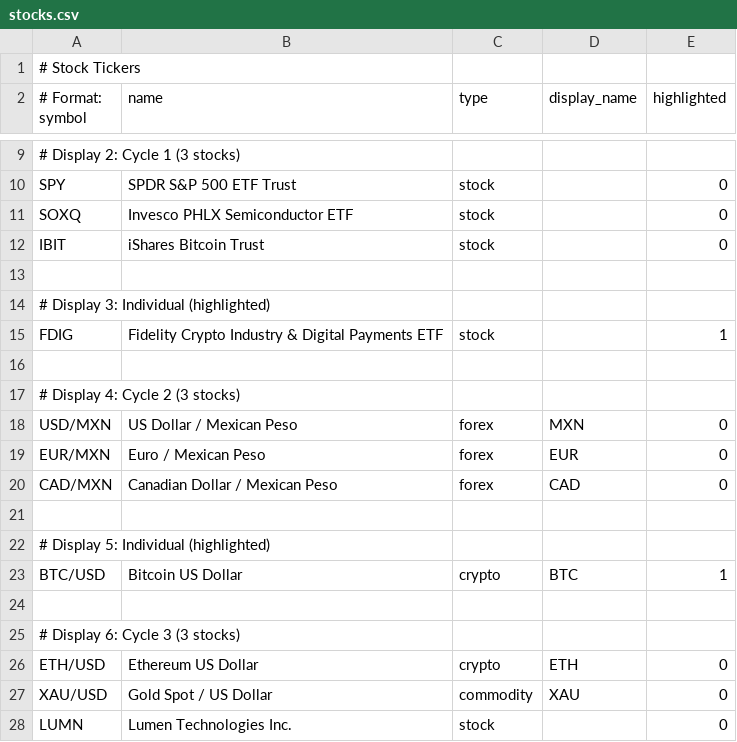
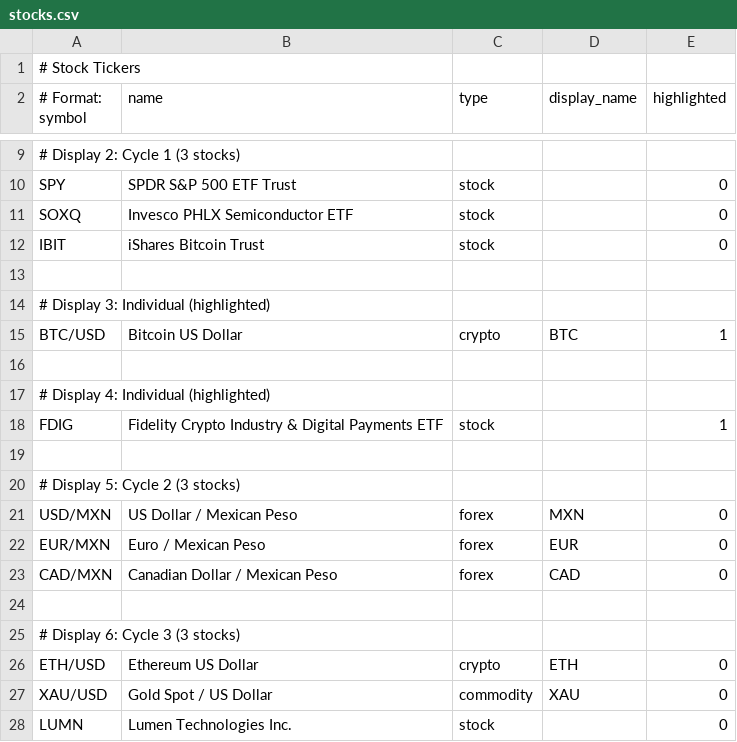
Before and after one commit to strategeekal/pantallita-events, a CSV file: stocks.csv, drawn as a sheet; only a part is shown, gaps mark what is left out.

Commit message:
Update stocks.csv

```diff
--- a/stocks.csv
+++ b/stocks.csv
@@ -14,5 +14,8 @@ IBIT,iShares Bitcoin Trust,stock,,0
 # Display 3: Individual (highlighted)
+BTC/USD,Bitcoin US Dollar,crypto,BTC,1
+
+# Display 4: Individual (highlighted)
 FDIG,Fidelity Crypto Industry & Digital Payments ETF,stock,,1
 
-# Display 4: Cycle 2 (3 stocks)
+# Display 5: Cycle 2 (3 stocks)
 USD/MXN,US Dollar / Mexican Peso,forex,MXN,0
@@ -20,5 +23,2 @@ EUR/MXN,Euro / Mexican Peso,forex,EUR,0
 CAD/MXN,Canadian Dollar / Mexican Peso,forex,CAD,0
-
-# Display 5: Individual (highlighted)
-BTC/USD,Bitcoin US Dollar,crypto,BTC,1
 
```
